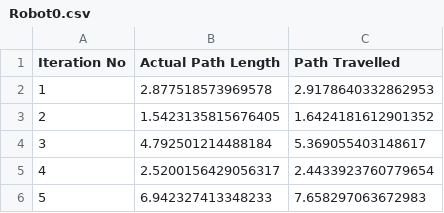
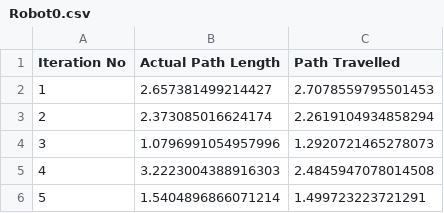
Before and after one commit to swarmBots-ipa/multirobot_observers, a CSV file: mileage_observer/data/csv/Robot0.csv, drawn as a sheet.

```diff
--- a/mileage_observer/data/csv/Robot0.csv
+++ b/mileage_observer/data/csv/Robot0.csv
@@ -1,6 +1,6 @@
 Iteration No,Actual Path Length,Path Travelled
-1,2.877518573969578,2.9178640332862953
-2,1.5423135815676405,1.6424181612901352
-3,4.792501214488184,5.369055403148617
-4,2.5200156429056317,2.4433923760779654
-5,6.942327413348233,7.658297063672983
+1,2.657381499214427,2.7078559795501453
+2,2.373085016624174,2.2619104934858294
+3,1.0796991054957996,1.2920721465278073
+4,3.2223004388916303,2.4845947078014508
+5,1.5404896866071214,1.499723223721291
```
Also changed, not shown: mileage_observer/data/csv/Robot1.csv, 13 other files.
